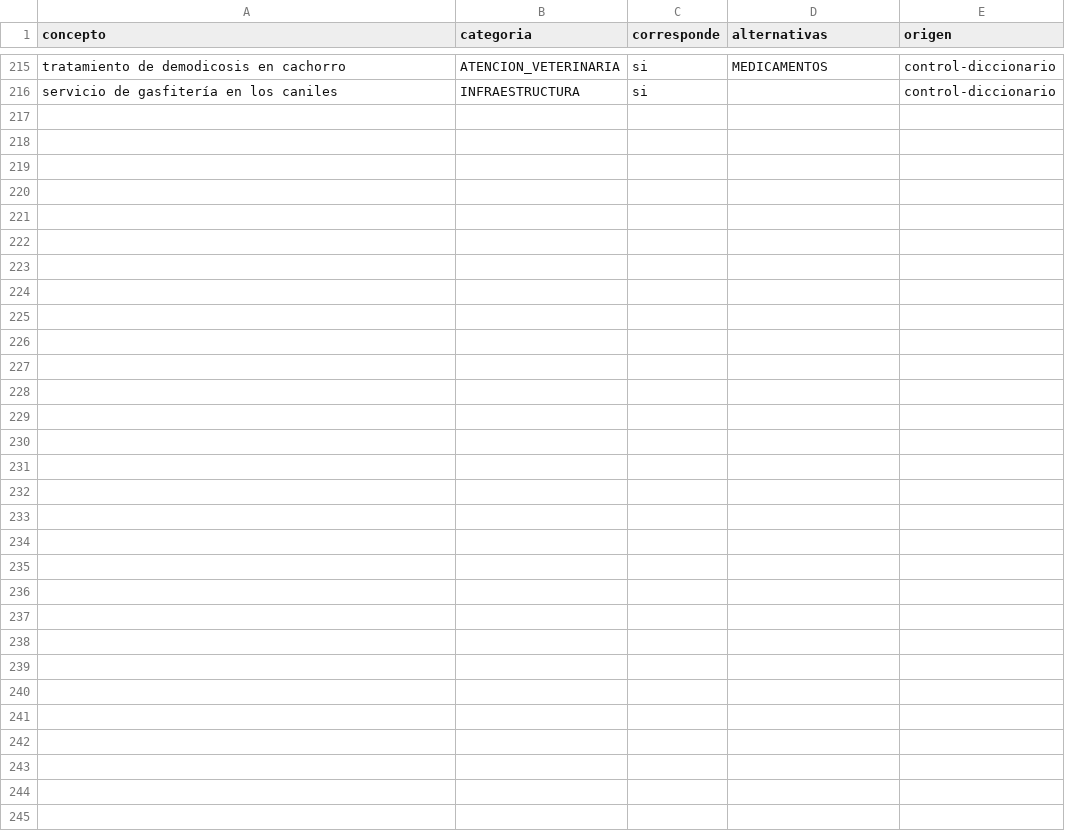
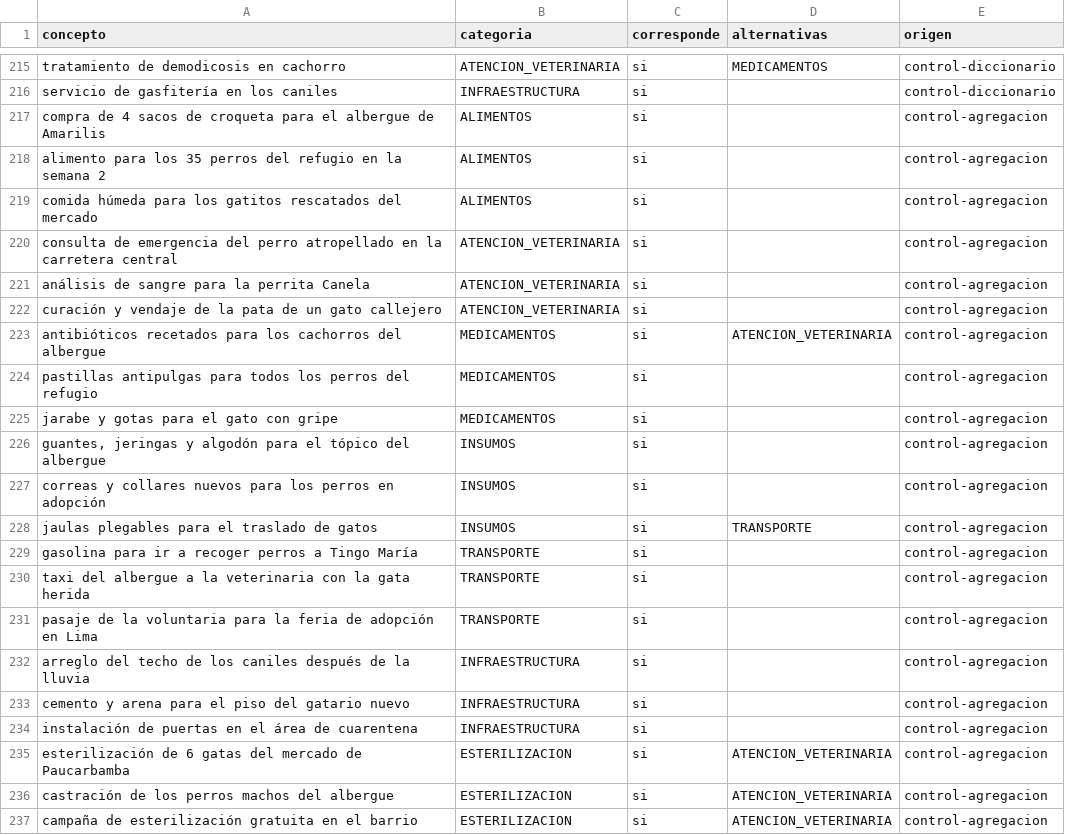
Before and after one commit to ArturoCBTyur/ayni, a CSV file: apps/aini/evaluacion/conceptos.csv, drawn as a sheet; only a part is shown, gaps mark what is left out; the diff names each change by its address in the sheet, - before the commit and + after, or states it on an @@ line.

```diff
--- a/apps/aini/evaluacion/conceptos.csv
+++ b/apps/aini/evaluacion/conceptos.csv
+row 217: compra de 4 sacos de croqueta para el albergue de Amarilis | ALIMENTOS | si |  | control-agregacion
+row 218: alimento para los 35 perros del refugio en la semana 2 | ALIMENTOS | si |  | control-agregacion
+row 219: comida húmeda para los gatitos rescatados del mercado | ALIMENTOS | si |  | control-agregacion
+row 220: consulta de emergencia del perro atropellado en la carretera central | ATENCION_VETERINARIA | si |  | control-agregacion
+row 221: análisis de sangre para la perrita Canela | ATENCION_VETERINARIA | si |  | control-agregacion
+row 222: curación y vendaje de la pata de un gato callejero | ATENCION_VETERINARIA | si |  | control-agregacion
+row 223: antibióticos recetados para los cachorros del albergue | MEDICAMENTOS | si | ATENCION_VETERINARIA | control-agregacion
+row 224: pastillas antipulgas para todos los perros del refugio | MEDICAMENTOS | si |  | control-agregacion
+row 225: jarabe y gotas para el gato con gripe | MEDICAMENTOS | si |  | control-agregacion
+row 226: guantes, jeringas y algodón para el tópico del albergue | INSUMOS | si |  | control-agregacion
+row 227: correas y collares nuevos para los perros en adopción | INSUMOS | si |  | control-agregacion
+row 228: jaulas plegables para el traslado de gatos | INSUMOS | si | TRANSPORTE | control-agregacion
+row 229: gasolina para ir a recoger perros a Tingo María | TRANSPORTE | si |  | control-agregacion
+row 230: taxi del albergue a la veterinaria con la gata herida | TRANSPORTE | si |  | control-agregacion
+row 231: pasaje de la voluntaria para la feria de adopción en Lima | TRANSPORTE | si |  | control-agregacion
+row 232: arreglo del techo de los caniles después de la lluvia | INFRAESTRUCTURA | si |  | control-agregacion
+row 233: cemento y arena para el piso del gatario nuevo | INFRAESTRUCTURA | si |  | control-agregacion
+row 234: instalación de puertas en el área de cuarentena | INFRAESTRUCTURA | si |  | control-agregacion
+row 235: esterilización de 6 gatas del mercado de Paucarbamba | ESTERILIZACION | si | ATENCION_VETERINARIA | control-agregacion
+row 236: castración de los perros machos del albergue | ESTERILIZACION | si | ATENCION_VETERINARIA | control-agregacion
+row 237: campaña de esterilización gratuita en el barrio | ESTERILIZACION | si | ATENCION_VETERINARIA | control-agregacion
```
Also changed, not shown: 1 other file.
